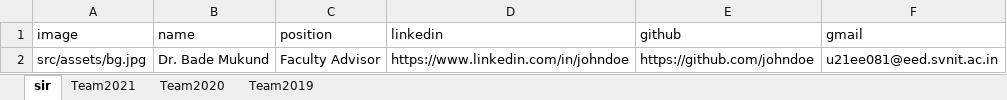
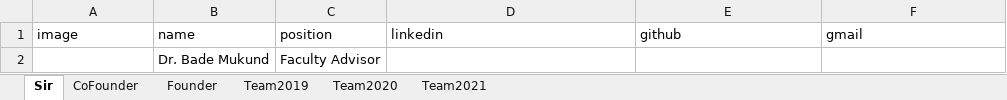
Before and after one commit to shreeyadave/NSS-Website, an Excel workbook: src/components/Pages/Team/Team_data.xlsx, sheet Sir, drawn as a sheet; values as stored, in another font and other column widths than the file's, no borders; removed rows and columns are numbered as before the commit, all else as after; the diff names each change by its address in the sheet, - before the commit and + after, or states it on an @@ line.

Commit message:
Team page with data

```diff
--- a/src/components/Pages/Team/Team_data.xlsx (sheet Sir)
+++ b/src/components/Pages/Team/Team_data.xlsx (sheet Sir)
-sheet tab: sir
+sheet tab: Sir
+sheet tab: CoFounder
+sheet tab: Founder
@@ sheet tab order changed: Sir | CoFounder | Founder | Team2019 | Team2020 | Team2021 @@
-row 2: src/assets/bg.jpg | Dr. Bade Mukund | Faculty Advisor | https://www.linkedin.com/in/johndoe | https://github.com/johndoe | u21ee081@eed.svnit.ac.in
+row 2:  | Dr. Bade Mukund | Faculty Advisor
```
Also changed, not shown: sheet Team2021, sheet Team2020, sheet Team2019, 6 other files.
